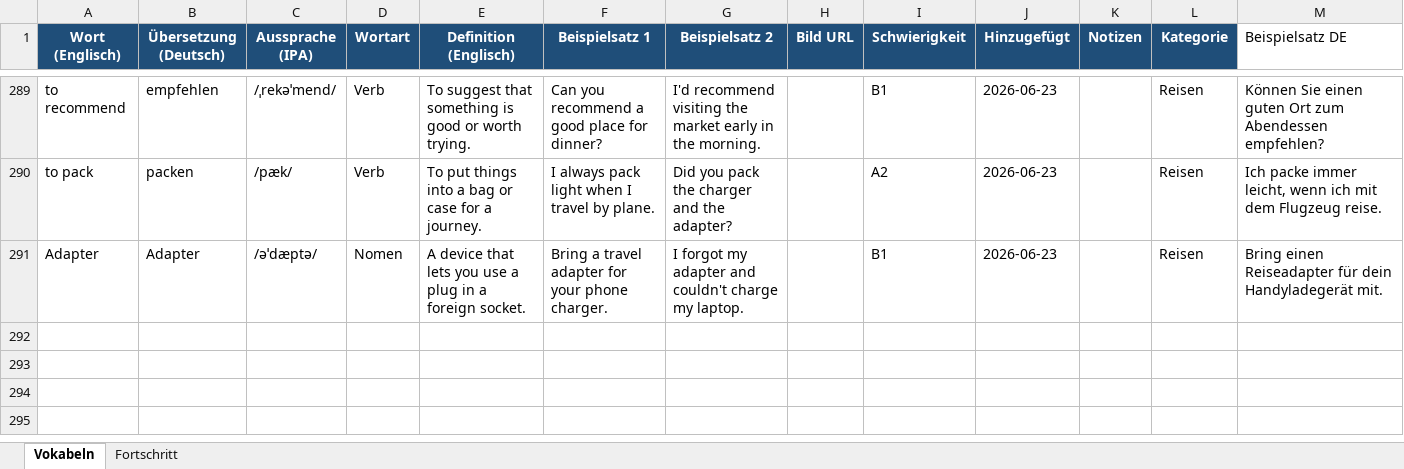
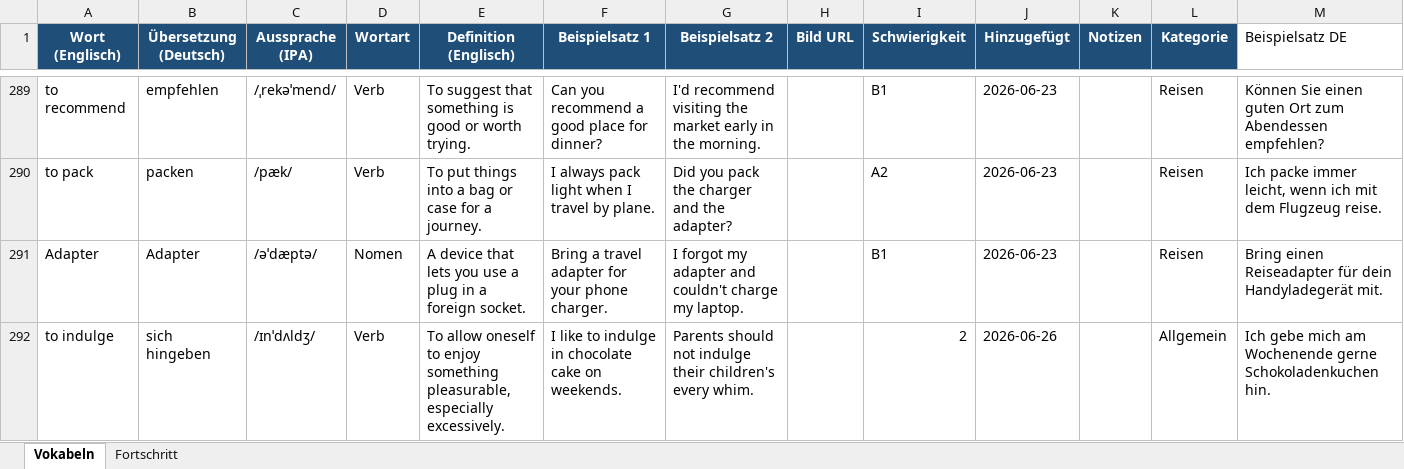
Before and after one commit to timlbclaude/Englishtrainer, an Excel workbook: vokabeln.xlsx, sheet Vokabeln, drawn as a sheet; only a part is shown, gaps mark what is left out; values as stored, in another font and other column widths than the file's, no borders; the diff names each change by its address in the sheet, - before the commit and + after, or states it on an @@ line.

Commit message:
ETA: Neues Wort aus Issue #48

```diff
--- a/vokabeln.xlsx (sheet Vokabeln)
+++ b/vokabeln.xlsx (sheet Vokabeln)
+row 292: to indulge | sich hingeben | /ɪnˈdʌldʒ/ | Verb | To allow oneself to enjoy something pleasurable, especially excessively. | I like to indulge in chocolate cake on weekends. | Parents should not indulge their children's every whim. |  | 2 | 2026-06-26 |  | Allgemein | Ich gebe mich am Wochenende gerne Schokoladenkuchen hin.
```
Also changed, not shown: 1 other file.
